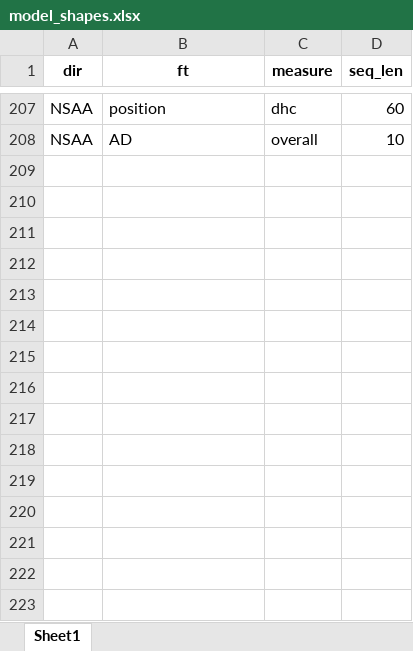
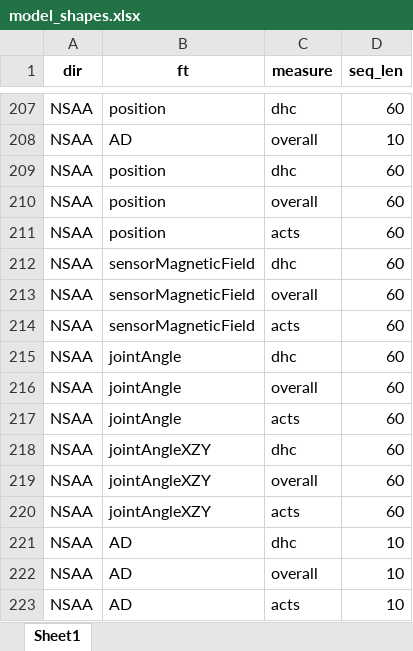
Before and after one commit to dan-heaton/MSc_indiv_project, an Excel workbook: project_files/documentation/model_shapes.xlsx, sheet Sheet1, drawn as a sheet; only a part is shown, gaps mark what is left out; values as stored, in another font and other column widths than the file's, no borders; the diff names each change by its address in the sheet, - before the commit and + after, or states it on an @@ line.

```diff
--- a/project_files/documentation/model_shapes.xlsx (sheet Sheet1)
+++ b/project_files/documentation/model_shapes.xlsx (sheet Sheet1)
+row 209: NSAA | position | dhc | 60
+row 210: NSAA | position | overall | 60
+row 211: NSAA | position | acts | 60
+row 212: NSAA | sensorMagneticField | dhc | 60
+row 213: NSAA | sensorMagneticField | overall | 60
+row 214: NSAA | sensorMagneticField | acts | 60
+row 215: NSAA | jointAngle | dhc | 60
+row 216: NSAA | jointAngle | overall | 60
+row 217: NSAA | jointAngle | acts | 60
+row 218: NSAA | jointAngleXZY | dhc | 60
+row 219: NSAA | jointAngleXZY | overall | 60
+row 220: NSAA | jointAngleXZY | acts | 60
+row 221: NSAA | AD | dhc | 10
+row 222: NSAA | AD | overall | 10
+row 223: NSAA | AD | acts | 10
```
Also changed, not shown: project_files/documentation/RNN Results.xlsx, 26 other files.
